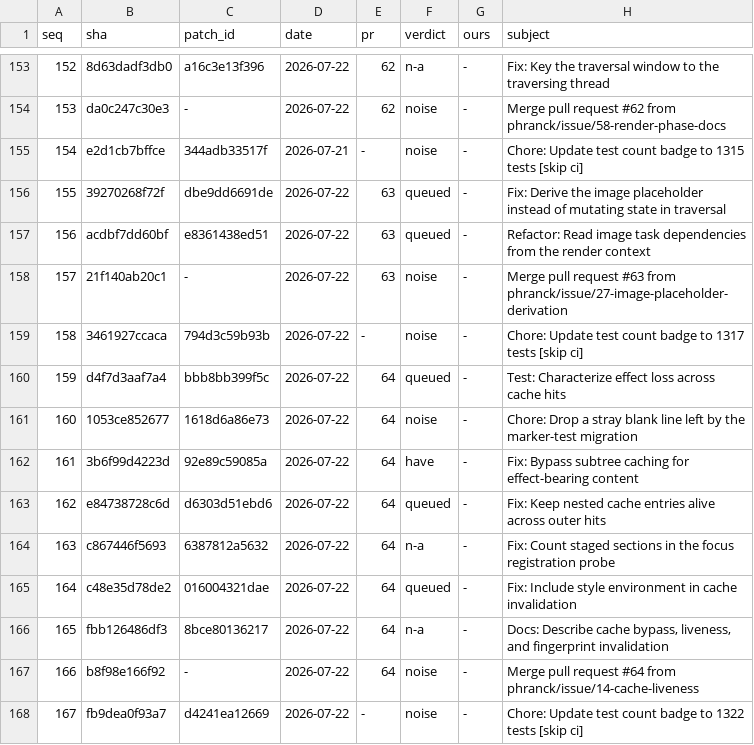
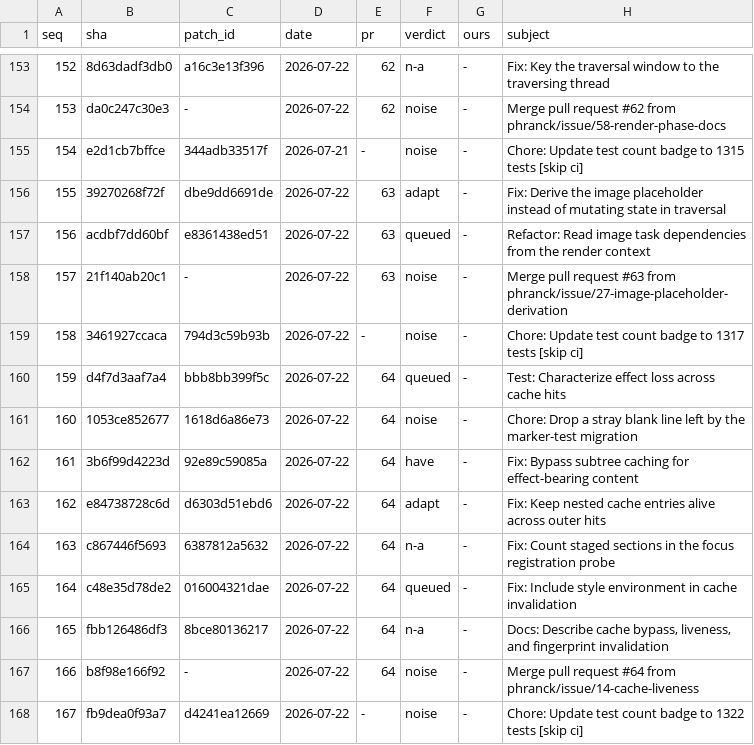
Before and after one commit to wadetregaskis/TUIkit, a TSV file: Documentation/Upstream-review/ledger.tsv, drawn as a sheet; only a part is shown, gaps mark what is left out.

```diff
--- a/Documentation/Upstream-review/ledger.tsv
+++ b/Documentation/Upstream-review/ledger.tsv
@@ -155,3 +155,3 @@ seq	sha	patch_id	date	pr	verdict	ours	subject
 154	e2d1cb7bffce	344adb33517f	2026-07-21	-	noise	-	Chore: Update test count badge to 1315 tests [skip ci]
-155	39270268f72f	dbe9dd6691de	2026-07-22	63	queued	-	Fix: Derive the image placeholder instead of mutating state in traversal
+155	39270268f72f	dbe9dd6691de	2026-07-22	63	adapt	-	Fix: Derive the image placeholder instead of mutating state in traversal
 156	acdbf7dd60bf	e8361438ed51	2026-07-22	63	queued	-	Refactor: Read image task dependencies from the render context
@@ -162,3 +162,3 @@ seq	sha	patch_id	date	pr	verdict	ours	subject
 161	3b6f99d4223d	92e89c59085a	2026-07-22	64	have	-	Fix: Bypass subtree caching for effect-bearing content
-162	e84738728c6d	d6303d51ebd6	2026-07-22	64	queued	-	Fix: Keep nested cache entries alive across outer hits
+162	e84738728c6d	d6303d51ebd6	2026-07-22	64	adapt	-	Fix: Keep nested cache entries alive across outer hits
 163	c867446f5693	6387812a5632	2026-07-22	64	n-a	-	Fix: Count staged sections in the focus registration probe
```
Also changed, not shown: 3 other files.
